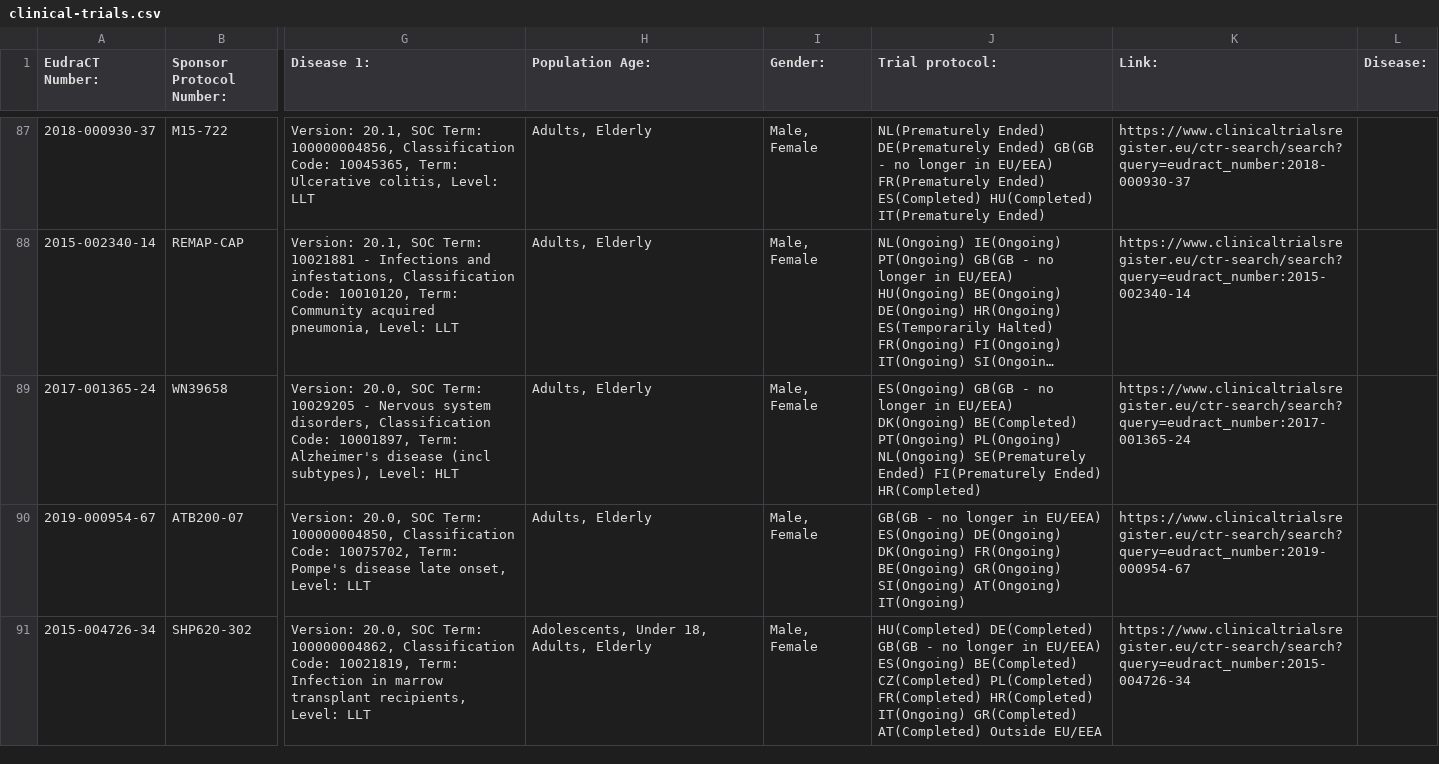
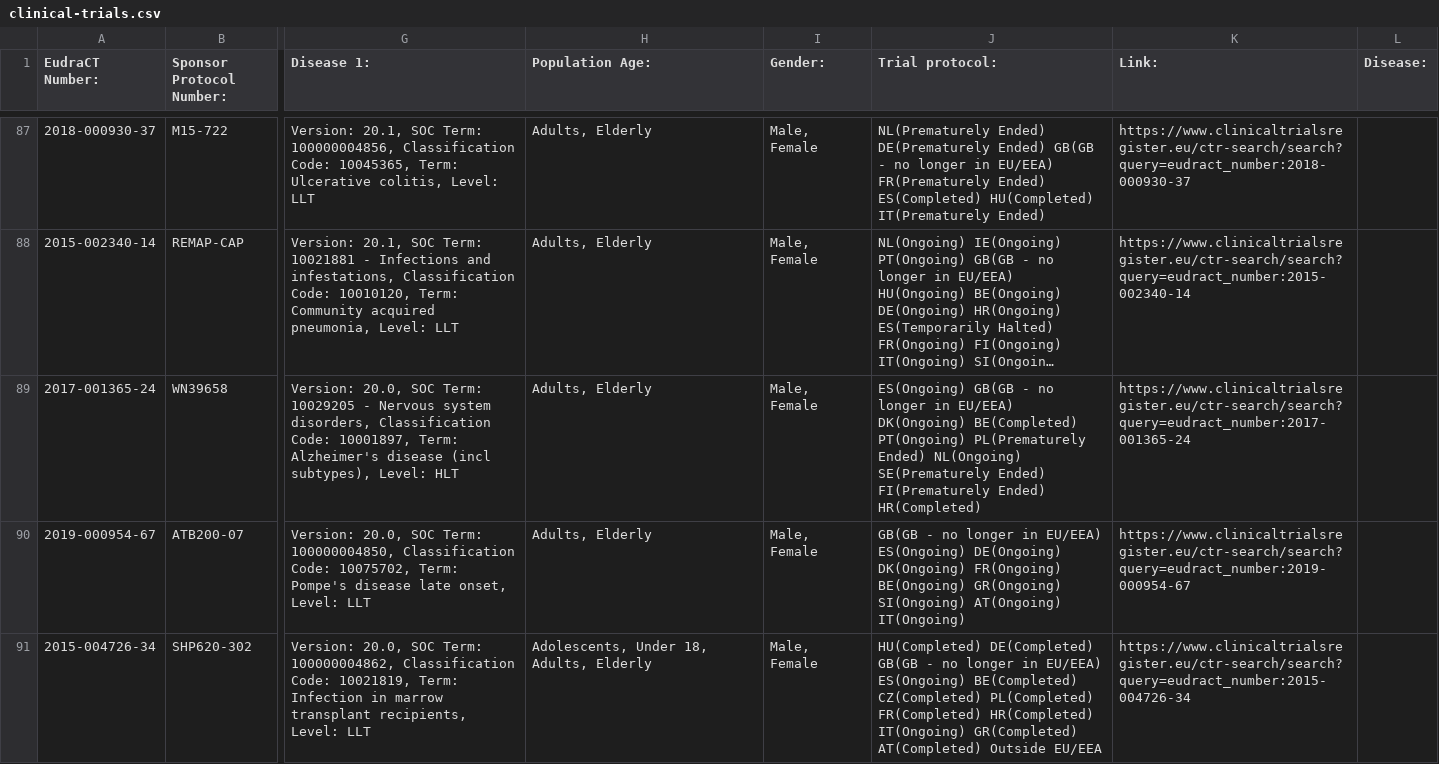
Before and after one commit to mskabirkhan/clinical-trials, a CSV file: data/clinical-trials.csv, drawn as a sheet; only a part is shown, gaps mark what is left out; long unchanged cells end in …; the diff names each change by its address in the sheet, - before the commit and + after, or states it on an @@ line.

Commit message:
Commit new datasets

```diff
--- a/data/clinical-trials.csv
+++ b/data/clinical-trials.csv
-J89 (Trial protocol:): …BE(Completed) PT(Ongoing) PL(Ongoing) NL(Ongoing) SE(Prematurely…
+J89 (Trial protocol:): …BE(Completed) PT(Ongoing) PL(Prematurely Ended) NL(Ongoing) SE(Prematurely…
```
Also changed, not shown: 3 other files.
